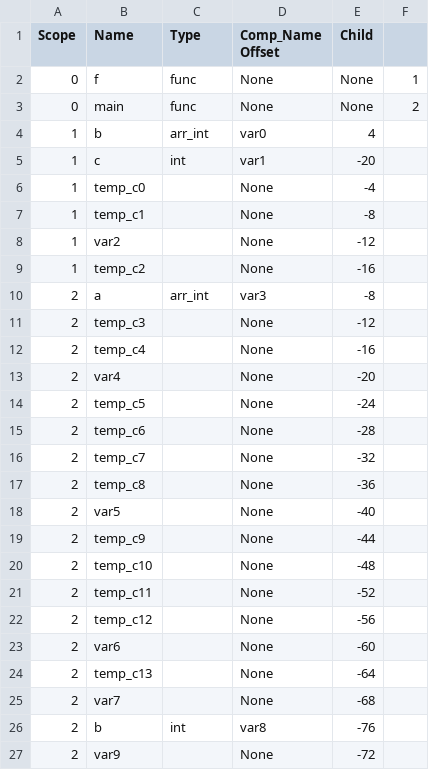
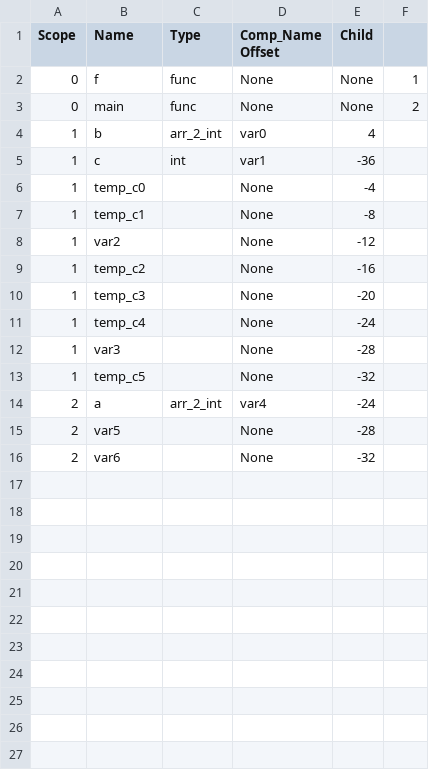
Before and after one commit to SahilDhull/ssac, a CSV file: src/Table.csv, drawn as a sheet; removed rows and columns are numbered as before the commit, all else as after; the diff names each change by its address in the sheet, - before the commit and + after, or states it on an @@ line.

```diff
--- a/src/Table.csv
+++ b/src/Table.csv
-C4 (Type): arr_int
+C4 (Type): arr_2_int
-E5 (Child): -20
+E5 (Child): -36
-row 10: 2 | a | arr_int | var3 | -8
-A10:A11 (Scope): 2
+A10:A11 (Scope): 1
-E10 (Child): -12
+E10 (Child): -20
-E11 (Child): -16
+E11 (Child): -24
-row 13: 2 | var4 |  | None | -20
+row 12: 1 | var3 |  | None | -28
-A13 (Scope): 2
+A13 (Scope): 1
-E13 (Child): -24
+E13 (Child): -32
-row 15: 2 | temp_c6 |  | None | -28
-row 16: 2 | temp_c7 |  | None | -32
-row 17: 2 | temp_c8 |  | None | -36
+row 14: 2 | a | arr_2_int | var4 | -24
-E15 (Child): -40
+E15 (Child): -28
-row 19: 2 | temp_c9 |  | None | -44
-row 20: 2 | temp_c10 |  | None | -48
-row 21: 2 | temp_c11 |  | None | -52
-row 22: 2 | temp_c12 |  | None | -56
-E16 (Child): -60
+E16 (Child): -32
-row 24: 2 | temp_c13 |  | None | -64
-row 25: 2 | var7 |  | None | -68
-row 26: 2 | b | int | var8 | -76
-row 27: 2 | var9 |  | None | -72
```
Also changed, not shown: 5 other files.
